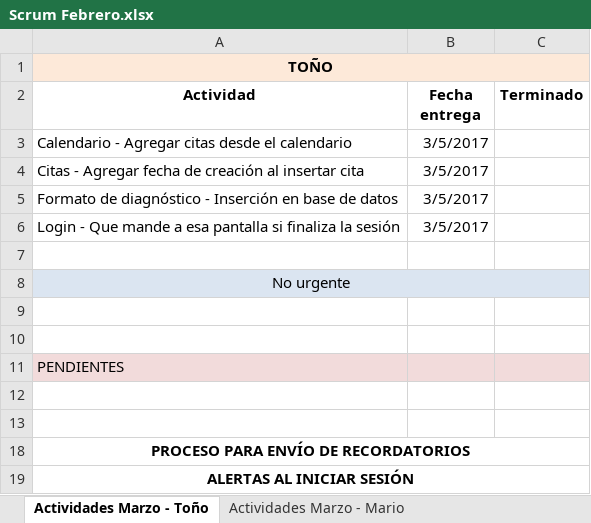
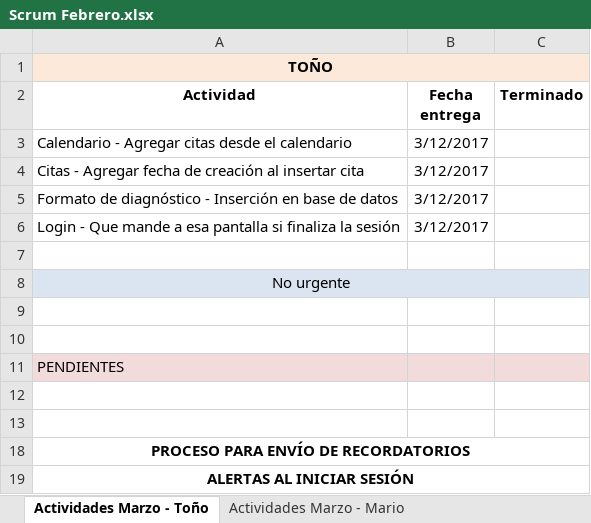
Before and after one commit to toniosoto26/CRM-Socia, an Excel workbook: Scrum Febrero.xlsx, sheet Actividades Marzo - Toño, drawn as a sheet; values as stored, in another font and other column widths than the file's, no borders; the diff names each change by its address in the sheet, - before the commit and + after, or states it on an @@ line.

Commit message:
Indicadores - Agregar overflow, Cotización - Revisar cuando se guarda que se limpien los campos, Actualizar actividades

```diff
--- a/Scrum Febrero.xlsx (sheet Actividades Marzo - Toño)
+++ b/Scrum Febrero.xlsx (sheet Actividades Marzo - Toño)
-B3:B6 (Fecha entrega): 3/5/2017
+B3:B6 (Fecha entrega): 3/12/2017
```
Also changed, not shown: sheet Actividades Marzo - Rosa, sheet Actividades Marzo - Mario, 4 other files.
